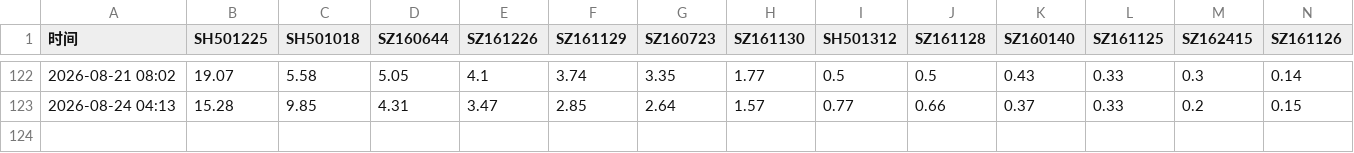
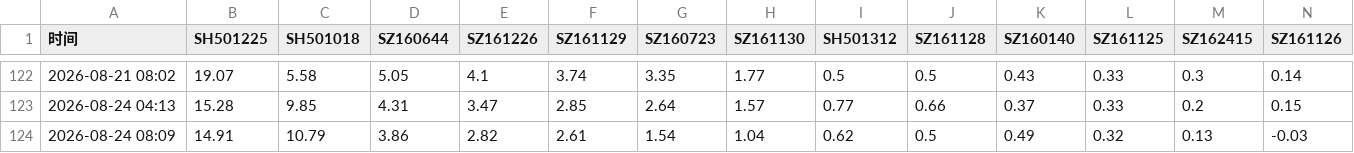
Before and after one commit to xiaomao460/Private, a CSV file: history.csv, drawn as a sheet; only a part is shown, gaps mark what is left out; rows hold the shown columns only; the diff names each change by its address in the sheet, - before the commit and + after, or states it on an @@ line.

```diff
--- a/history.csv
+++ b/history.csv
+row 124: 2026-08-24 08:09 | 14.91 | 10.79 | 3.86 | 2.82 | 2.61 | 1.54 | 1.04 | 0.62 | 0.5 | 0.49 | 0.32 | 0.13 | -0.03
```
